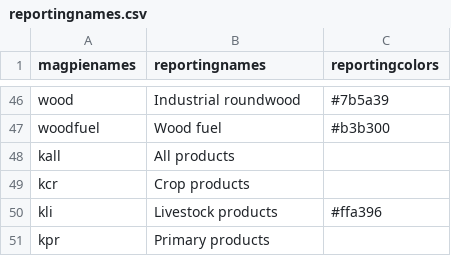
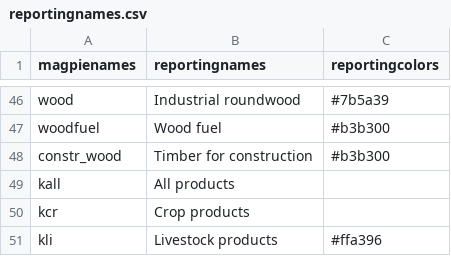
Before and after one commit to pik-piam/magpiesets, a CSV file: inst/extdata/reportingnames.csv, drawn as a sheet; only a part is shown, gaps mark what is left out; the shorter side is filled out with more unchanged rows.

Commit message:
Added naming for construction wood

```diff
--- a/inst/extdata/reportingnames.csv
+++ b/inst/extdata/reportingnames.csv
@@ -47,2 +47,3 @@ wood,Industrial roundwood,#7b5a39
 woodfuel,Wood fuel,#b3b300
+constr_wood,Timber for construction,#b3b300
 kall,All products,
```
Also changed, not shown: 4 other files.
